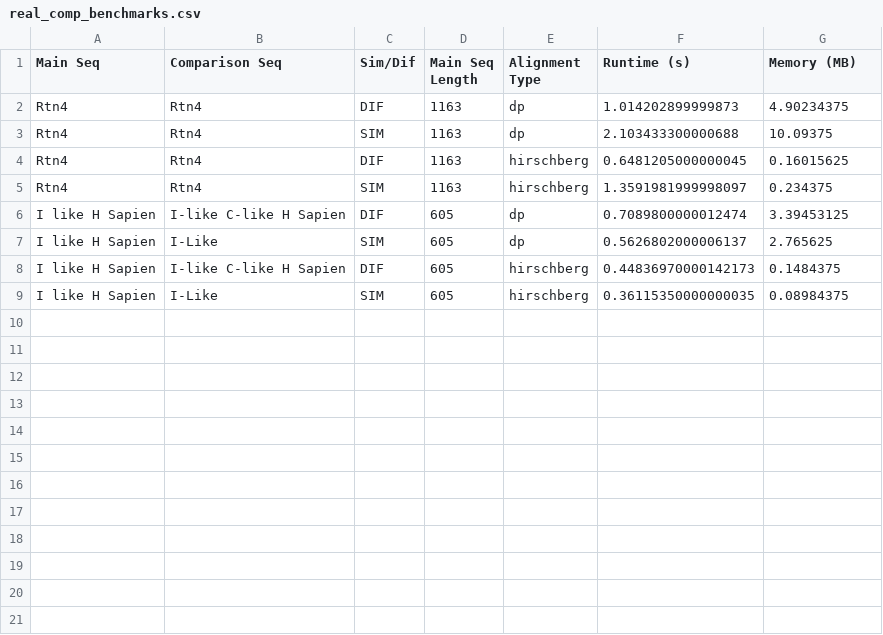
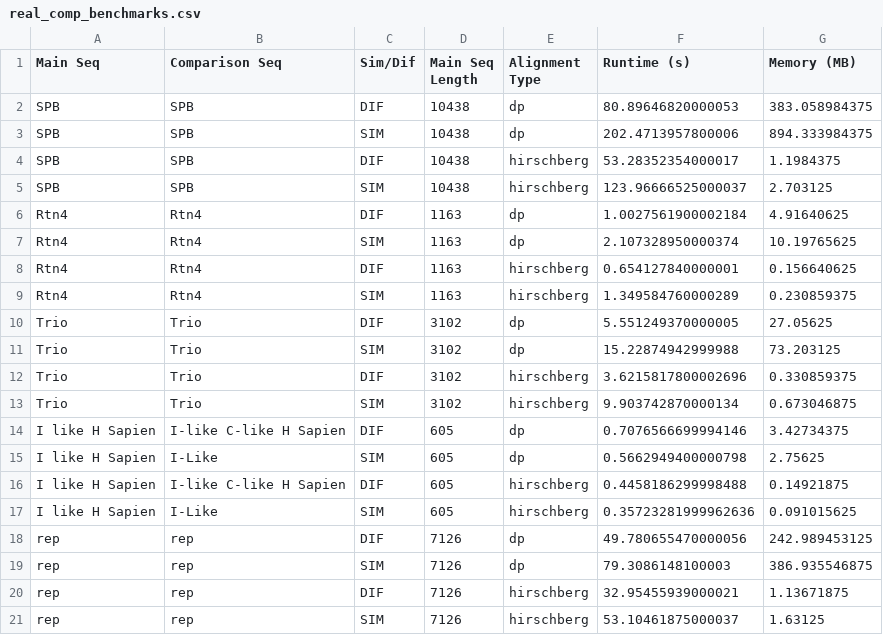
Before and after one commit to kkwon14/cg_final_project, a CSV file: real_comp_benchmark_data/real_comp_benchmarks.csv, drawn as a sheet.

Commit message:
Real Comp Benchmark: Update benchmarks

```diff
--- a/real_comp_benchmark_data/real_comp_benchmarks.csv
+++ b/real_comp_benchmark_data/real_comp_benchmarks.csv
@@ -1,9 +1,21 @@
 Main Seq,Comparison Seq,Sim/Dif,Main Seq Length,Alignment Type,Runtime (s),Memory (MB)
-Rtn4,Rtn4,DIF,1163,dp,1.014202899999873,4.90234375
-Rtn4,Rtn4,SIM,1163,dp,2.103433300000688,10.09375
-Rtn4,Rtn4,DIF,1163,hirschberg,0.6481205000000045,0.16015625
-Rtn4,Rtn4,SIM,1163,hirschberg,1.3591981999998097,0.234375
-I like H Sapien,I-like C-like H Sapien,DIF,605,dp,0.7089800000012474,3.39453125
-I like H Sapien,I-Like,SIM,605,dp,0.5626802000006137,2.765625
-I like H Sapien,I-like C-like H Sapien,DIF,605,hirschberg,0.44836970000142173,0.1484375
-I like H Sapien,I-Like,SIM,605,hirschberg,0.36115350000000035,0.08984375
+SPB,SPB,DIF,10438,dp,80.89646820000053,383.058984375
+SPB,SPB,SIM,10438,dp,202.4713957800006,894.333984375
+SPB,SPB,DIF,10438,hirschberg,53.28352354000017,1.1984375
+SPB,SPB,SIM,10438,hirschberg,123.96666525000037,2.703125
+Rtn4,Rtn4,DIF,1163,dp,1.0027561900002184,4.91640625
+Rtn4,Rtn4,SIM,1163,dp,2.107328950000374,10.19765625
+Rtn4,Rtn4,DIF,1163,hirschberg,0.654127840000001,0.156640625
+Rtn4,Rtn4,SIM,1163,hirschberg,1.349584760000289,0.230859375
+Trio,Trio,DIF,3102,dp,5.551249370000005,27.05625
+Trio,Trio,SIM,3102,dp,15.22874942999988,73.203125
+Trio,Trio,DIF,3102,hirschberg,3.6215817800002696,0.330859375
+Trio,Trio,SIM,3102,hirschberg,9.903742870000134,0.673046875
+I like H Sapien,I-like C-like H Sapien,DIF,605,dp,0.7076566699994146,3.42734375
+I like H Sapien,I-Like,SIM,605,dp,0.5662949400000798,2.75625
+I like H Sapien,I-like C-like H Sapien,DIF,605,hirschberg,0.4458186299998488,0.14921875
+I like H Sapien,I-Like,SIM,605,hirschberg,0.35723281999962636,0.091015625
+rep,rep,DIF,7126,dp,49.780655470000056,242.989453125
+rep,rep,SIM,7126,dp,79.3086148100003,386.935546875
+rep,rep,DIF,7126,hirschberg,32.95455939000021,1.13671875
+rep,rep,SIM,7126,hirschberg,53.10461875000037,1.63125
```
Also changed, not shown: 1 other file.
